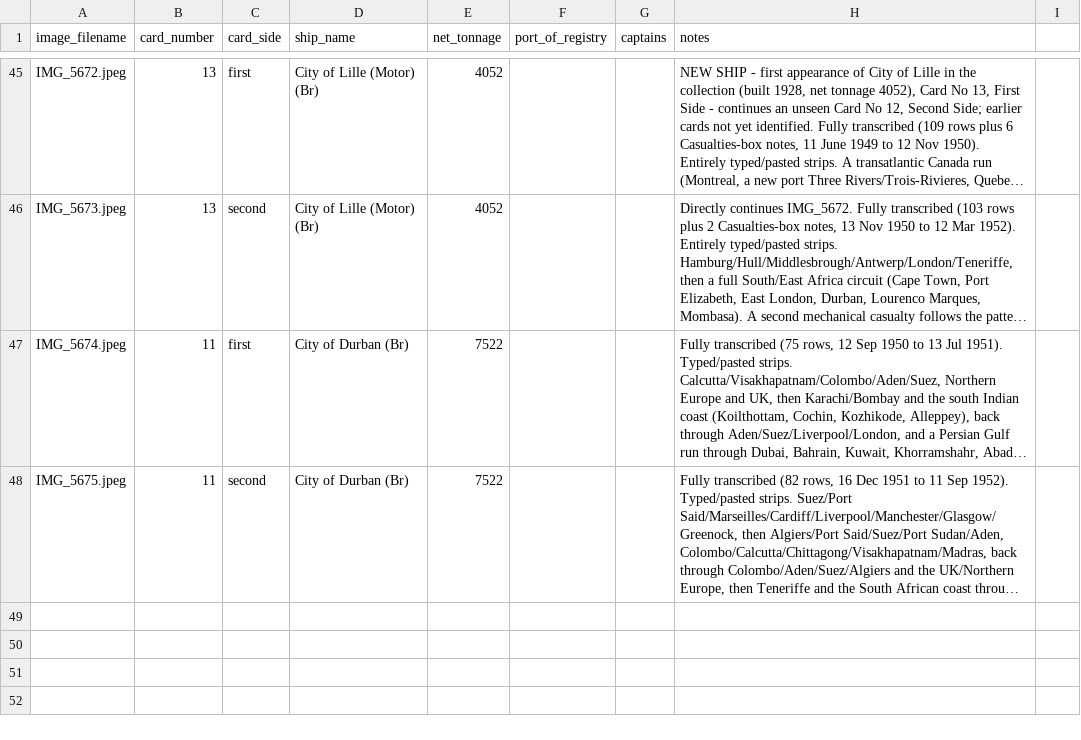
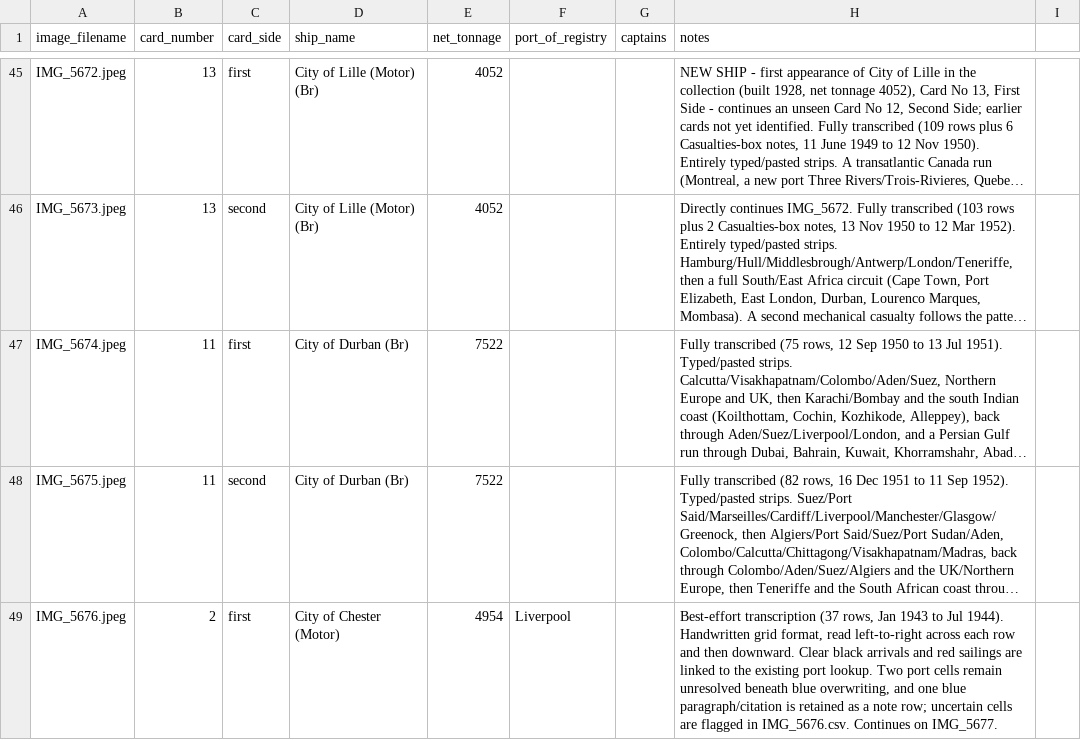
Before and after one commit to pushpingeo/rushton, a CSV file: transcriptions/cards.csv, drawn as a sheet; only a part is shown, gaps mark what is left out; long unchanged cells end in …; the diff names each change by its address in the sheet, - before the commit and + after, or states it on an @@ line.

Commit message:
Transcribe IMG_5676 City of Chester card 2 first side

```diff
--- a/transcriptions/cards.csv
+++ b/transcriptions/cards.csv
+row 49: IMG_5676.jpeg | 2 | first | City of Chester (Motor) | 4954 | Liverpool |  | Best-effort transcription (37 rows, Jan 1943 to Jul 1944). Handwritten grid format, read left-to-right across each row and then downward. Clear black arrivals and red sailings are linked to the existing port lookup. Two port cells remain unresolved beneath blue overwriting, and one blue paragraph/citation is retained as a note row; uncertain cells are flagged in IMG_5676.csv. Continues on IMG_5677.
```
Also changed, not shown: 2 other files.
